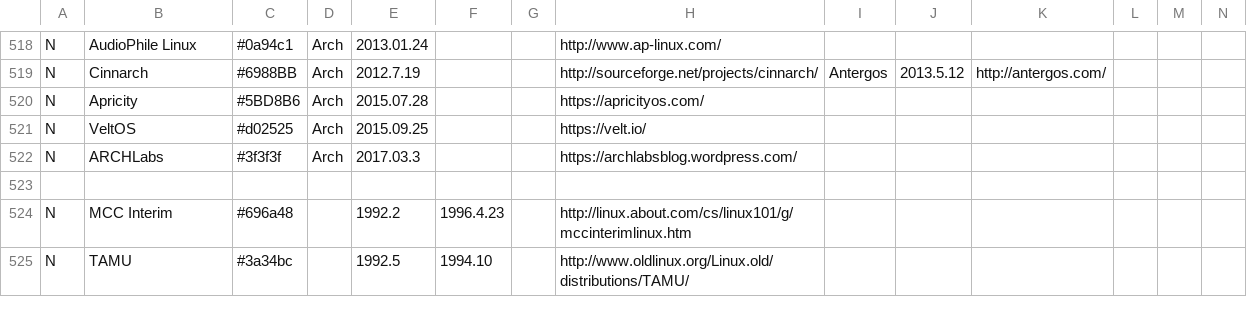
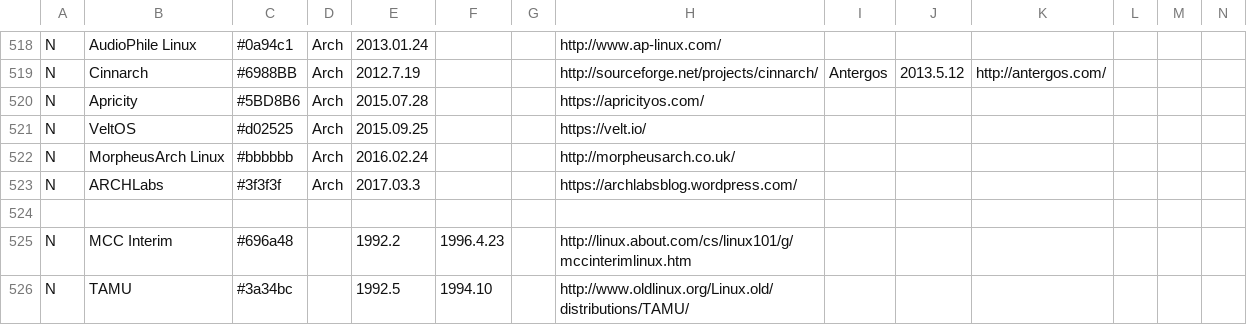
Before and after one commit to FabioLolix/LinuxTimeline, a CSV file: gldt.csv, drawn as a sheet; only a part is shown, gaps mark what is left out; rows hold the shown columns only; the diff names each change by its address in the sheet, - before the commit and + after, or states it on an @@ line.

Commit message:
Added MorpheusArch Linux

```diff
--- a/gldt.csv
+++ b/gldt.csv
+row 522: N | MorpheusArch Linux | #bbbbbb | Arch | 2016.02.24 |  |  | http://morpheusarch.co.uk/
```
Also changed, not shown: 1 other file.
